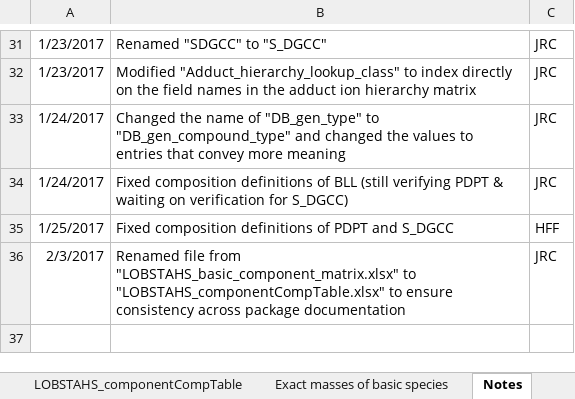
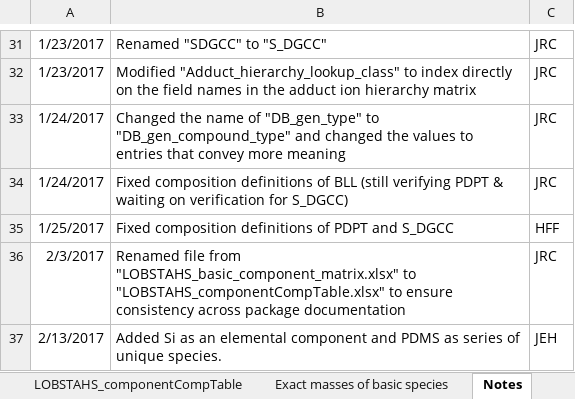
Before and after one commit to vanmooylipidomics/LOBSTAHS, an Excel workbook: inst/doc/xlsx/LOBSTAHS_componentCompTable.xlsx, sheet Notes, drawn as a sheet; only a part is shown, gaps mark what is left out; values as stored, in another font and other column widths than the file's, no borders; the diff names each change by its address in the sheet, - before the commit and + after, or states it on an @@ line.

Commit message:
Addition of PDMS contaminant series to database
Silicon added as basic elemental component and polydimethylsiloxane oligomer contaminant series added to LOBDbase

```diff
--- a/inst/doc/xlsx/LOBSTAHS_componentCompTable.xlsx (sheet Notes)
+++ b/inst/doc/xlsx/LOBSTAHS_componentCompTable.xlsx (sheet Notes)
+row 37: 2/13/2017 | Added Si as an elemental component and PDMS as series of unique species. | JEH
```
Also changed, not shown: sheet Elemental composition matrix, sheet LOBSTAHS_componentCompTable, sheet Exact masses of basic species, formulas that keep their value, inst/doc/xlsx/LOBSTAHS_adductHierarchies.xlsx, inst/doc/xlsx/LOBSTAHS_rt.windows.xlsx, 8 other files.
